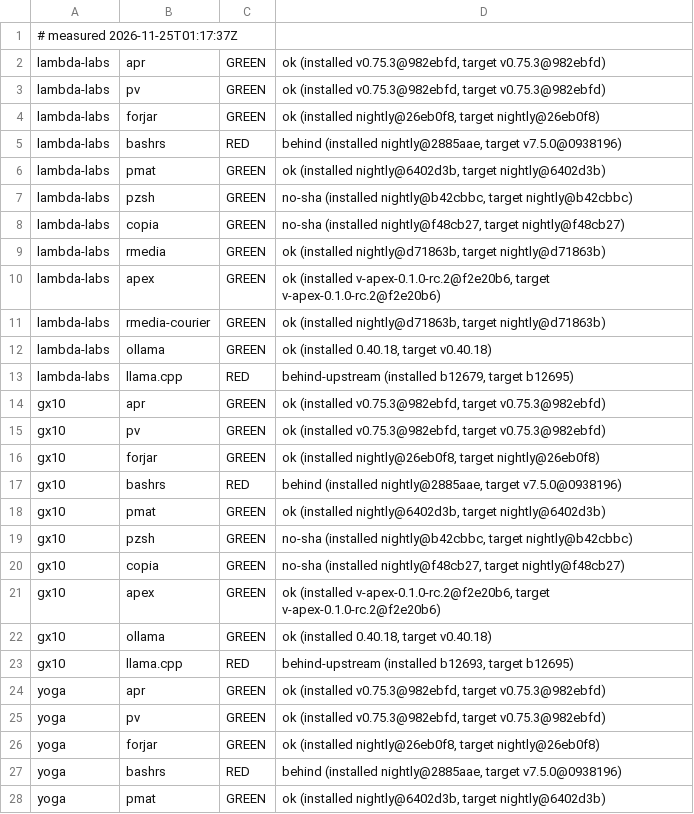
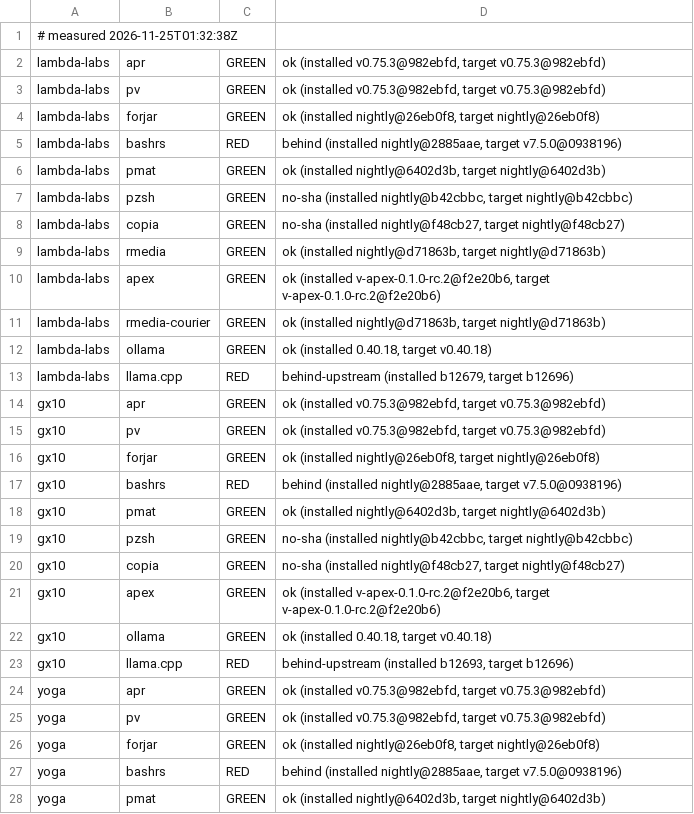
Before and after one commit to paiml/aprender, a TSV file: fleet/cells.tsv, drawn as a sheet; only a part is shown.

Commit message:
fleet cells 2026-11-25T01:32:38Z (fleet-drift)

```diff
--- a/fleet/cells.tsv
+++ b/fleet/cells.tsv
@@ -1,2 +1,2 @@
-# measured 2026-11-25T01:17:37Z
+# measured 2026-11-25T01:32:38Z
 lambda-labs	apr	GREEN	ok (installed v0.75.3@982ebfd, target v0.75.3@982ebfd)
@@ -12,3 +12,3 @@ lambda-labs	rmedia-courier	GREEN	ok (installed nightly@d71863b, target nightly@d
 lambda-labs	ollama	GREEN	ok (installed 0.40.18, target v0.40.18)
-lambda-labs	llama.cpp	RED	behind-upstream (installed b12679, target b12695)
+lambda-labs	llama.cpp	RED	behind-upstream (installed b12679, target b12696)
 gx10	apr	GREEN	ok (installed v0.75.3@982ebfd, target v0.75.3@982ebfd)
@@ -22,3 +22,3 @@ gx10	apex	GREEN	ok (installed v-apex-0.1.0-rc.2@f2e20b6, target v-apex-0.1.0-rc.
 gx10	ollama	GREEN	ok (installed 0.40.18, target v0.40.18)
-gx10	llama.cpp	RED	behind-upstream (installed b12693, target b12695)
+gx10	llama.cpp	RED	behind-upstream (installed b12693, target b12696)
 yoga	apr	GREEN	ok (installed v0.75.3@982ebfd, target v0.75.3@982ebfd)
```
